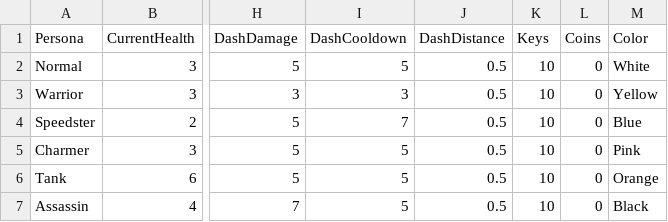
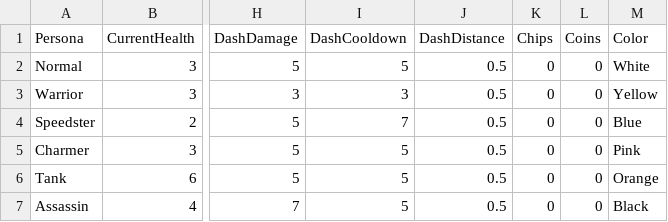
Before and after one commit to TalesTwo/NickTendo, a CSV file: Assets/Resources/CSV Files/Stats/PersonaStats.csv, drawn as a sheet; only a part is shown, gaps mark what is left out; the diff names each change by its address in the sheet, - before the commit and + after, or states it on an @@ line.

Commit message:
Shop now sells the perma upgrade items for chips

```diff
--- a/Assets/Resources/CSV Files/Stats/PersonaStats.csv
+++ b/Assets/Resources/CSV Files/Stats/PersonaStats.csv
-K1: Keys
+K1: Chips
-K2:K7 (Chips): 10
+K2:K7 (Chips): 0
```
Also changed, not shown: 31 other files.
